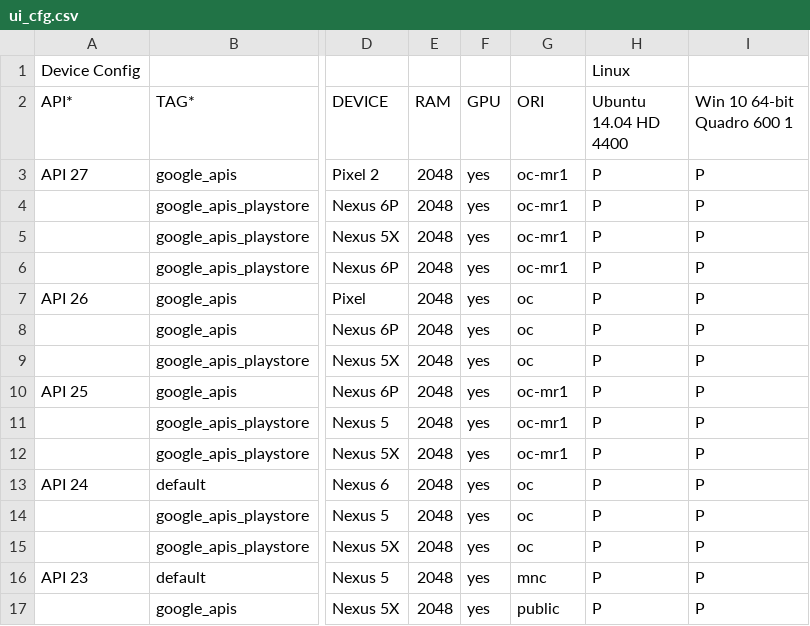
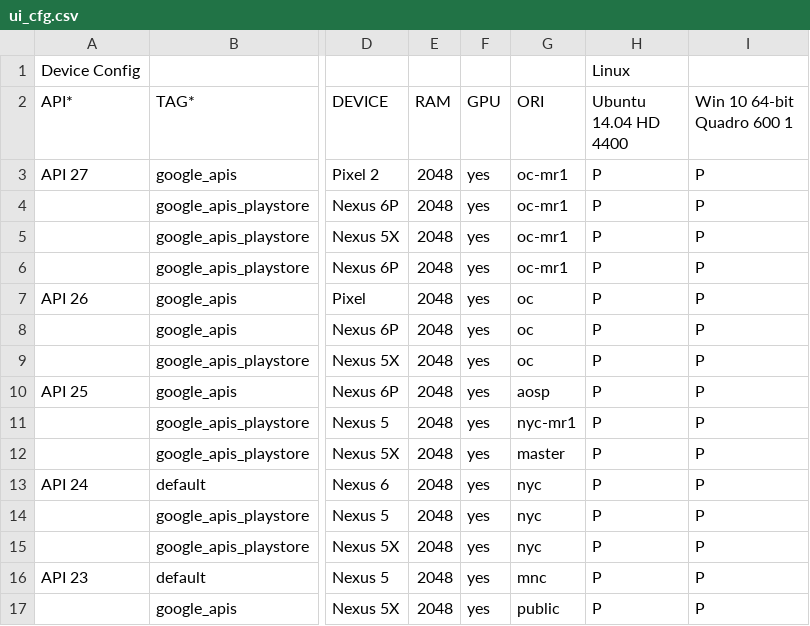
Before and after one commit to msft-mirror-aosp/platform.external.adt-infra, a CSV file: emu_test/config/ui_cfg.csv, drawn as a sheet; only a part is shown, gaps mark what is left out; the diff names each change by its address in the sheet, - before the commit and + after, or states it on an @@ line.

Commit message:
Test.
Change-Id: Ia3651b89f0a15900e19384b1bbff254e93fcf0e7

```diff
--- a/emu_test/config/ui_cfg.csv
+++ b/emu_test/config/ui_cfg.csv
-G10 (ORI): oc-mr1
+G10 (ORI): aosp
-G11 (ORI): oc-mr1
+G11 (ORI): nyc-mr1
-G12 (ORI): oc-mr1
+G12 (ORI): master
-G13:G15 (ORI): oc
+G13:G15 (ORI): nyc
```
